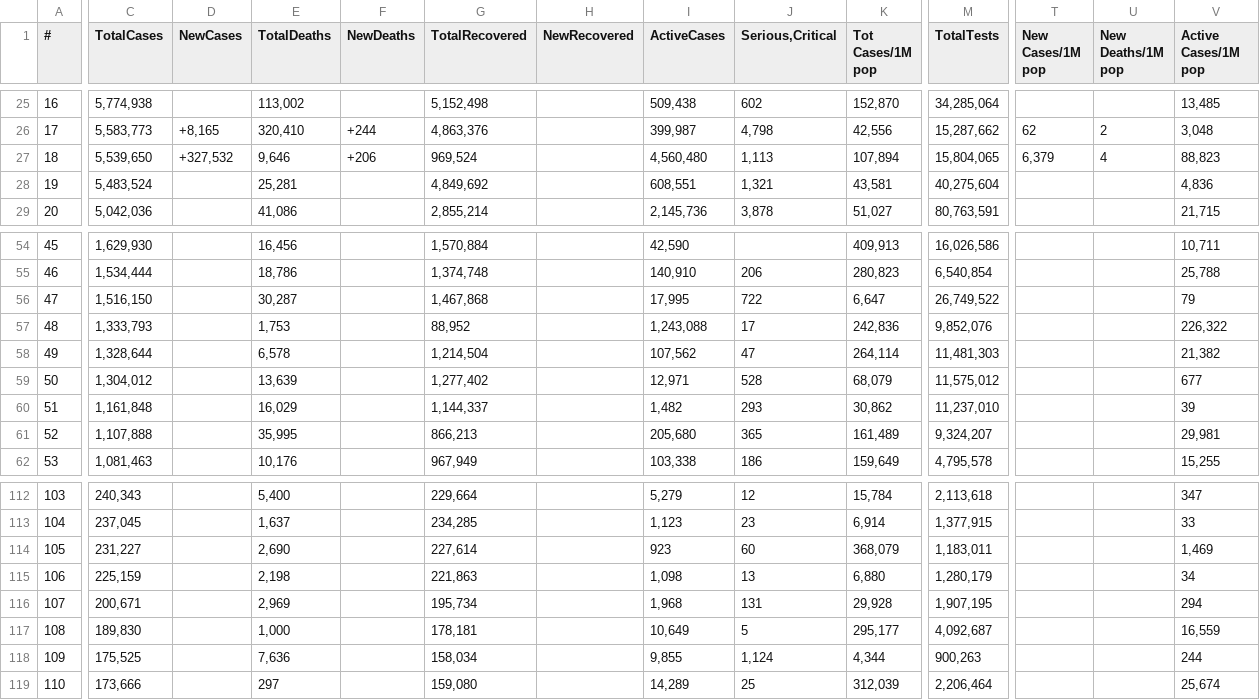
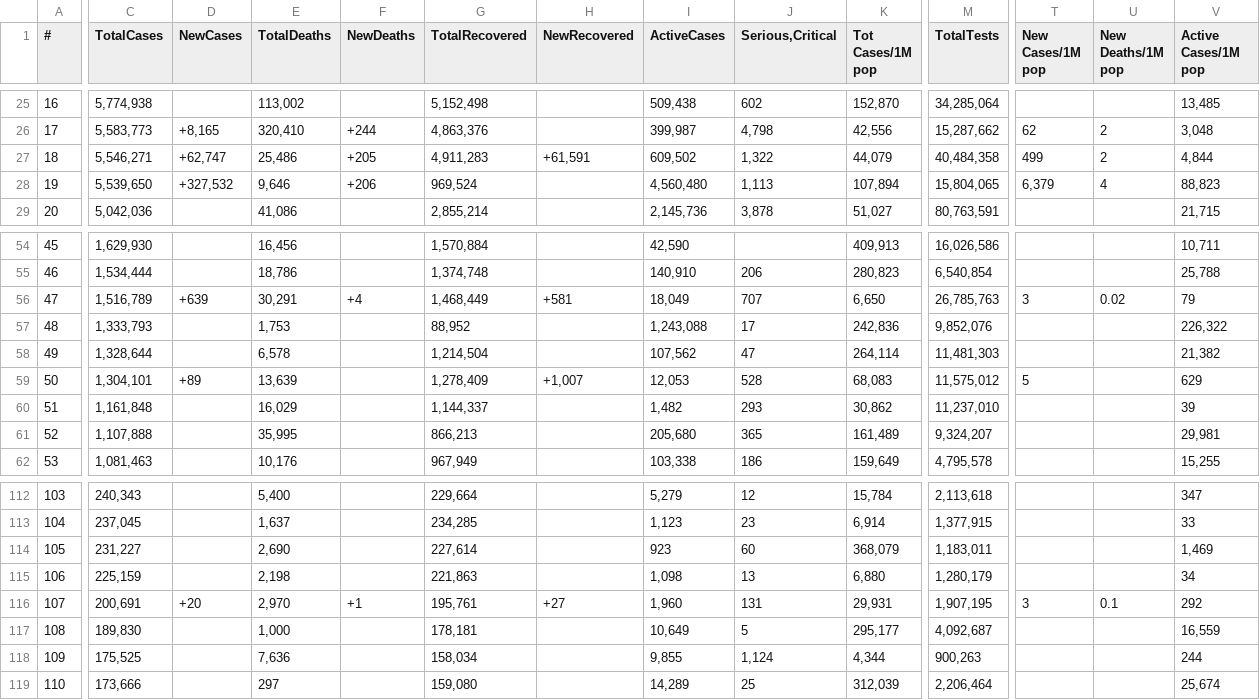
Before and after one commit to Covid-Data-API/Worldometer-Covid-Data-API, a CSV file: Table1.csv, drawn as a sheet; only a part is shown, gaps mark what is left out; removed rows and columns are numbered as before the commit, all else as after; rows hold the shown columns only; the diff covers the shown part only; the diff names each change by its address in the sheet, - before the commit and + after, or states it on an @@ line.

```diff
--- a/Table1.csv
+++ b/Table1.csv
+row 27: 18 | 5,546,271 | +62,747 | 25,486 | +205 | 4,911,283 | +61,591 | 609,502 | 1,322 | 44,079 | 40,484,358 | 499 | 2 | 4,844
-A28 (#): 18
+A28 (#): 19
-row 28: 19 | 5,483,524 |  | 25,281 |  | 4,849,692 |  | 608,551 | 1,321 | 43,581 | 40,275,604 |  |  | 4,836
-C56 (TotalCases): 1,516,150
+C56 (TotalCases): 1,516,789
-D56 (NewCases): (empty)
+D56 (NewCases): +639
-E56 (TotalDeaths): 30,287
+E56 (TotalDeaths): 30,291
-F56 (NewDeaths): (empty)
+F56 (NewDeaths): +4
-G56 (TotalRecovered): 1,467,868
+G56 (TotalRecovered): 1,468,449
-H56 (NewRecovered): (empty)
+H56 (NewRecovered): +581
-I56 (ActiveCases): 17,995
+I56 (ActiveCases): 18,049
-J56 (Serious,Critical): 722
+J56 (Serious,Critical): 707
-K56 (Tot Cases/1M pop): 6,647
+K56 (Tot Cases/1M pop): 6,650
-M56 (TotalTests): 26,749,522
+M56 (TotalTests): 26,785,763
-T56 (New Cases/1M pop): (empty)
+T56 (New Cases/1M pop): 3
-U56 (New Deaths/1M pop): (empty)
+U56 (New Deaths/1M pop): 0.02
-C59 (TotalCases): 1,304,012
+C59 (TotalCases): 1,304,101
-D59 (NewCases): (empty)
+D59 (NewCases): +89
-G59 (TotalRecovered): 1,277,402
+G59 (TotalRecovered): 1,278,409
-H59 (NewRecovered): (empty)
+H59 (NewRecovered): +1,007
-I59 (ActiveCases): 12,971
+I59 (ActiveCases): 12,053
-K59 (Tot Cases/1M pop): 68,079
+K59 (Tot Cases/1M pop): 68,083
-T59 (New Cases/1M pop): (empty)
+T59 (New Cases/1M pop): 5
-V59 (Active Cases/1M pop): 677
+V59 (Active Cases/1M pop): 629
-C116 (TotalCases): 200,671
+C116 (TotalCases): 200,691
-D116 (NewCases): (empty)
+D116 (NewCases): +20
-E116 (TotalDeaths): 2,969
+E116 (TotalDeaths): 2,970
-F116 (NewDeaths): (empty)
+F116 (NewDeaths): +1
-G116 (TotalRecovered): 195,734
+G116 (TotalRecovered): 195,761
-H116 (NewRecovered): (empty)
+H116 (NewRecovered): +27
-I116 (ActiveCases): 1,968
+I116 (ActiveCases): 1,960
-K116 (Tot Cases/1M pop): 29,928
+K116 (Tot Cases/1M pop): 29,931
-T116 (New Cases/1M pop): (empty)
+T116 (New Cases/1M pop): 3
-U116 (New Deaths/1M pop): (empty)
+U116 (New Deaths/1M pop): 0.1
-V116 (Active Cases/1M pop): 294
+V116 (Active Cases/1M pop): 292
```
Also changed, not shown: 4 added rows, 4 removed rows and 27 edited cells elsewhere in this file, Table2.csv.
